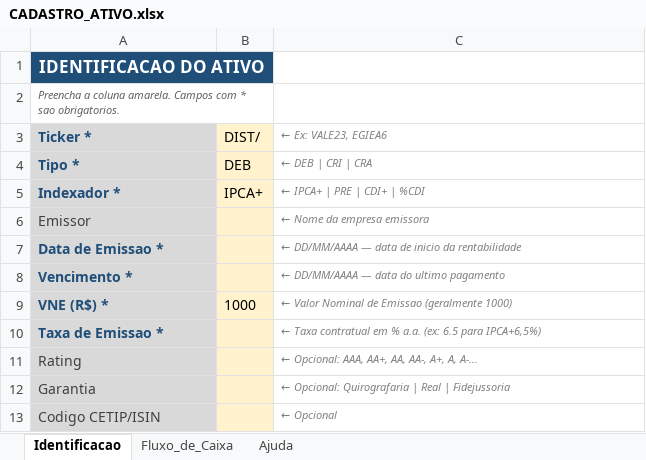
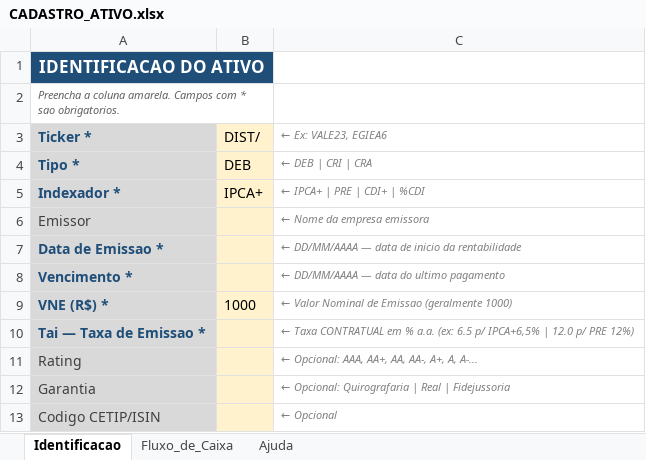
Before and after one commit to deaucajr/calculadora-rf, an Excel workbook: sistema/dist/CADASTRO_ATIVO.xlsx, sheet Identificacao, drawn as a sheet; values as stored, in another font and other column widths than the file's, no borders; removed rows and columns are numbered as before the commit, all else as after; the diff names each change by its address in the sheet, - before the commit and + after, or states it on an @@ line.

```diff
--- a/sistema/dist/CADASTRO_ATIVO.xlsx (sheet Identificacao)
+++ b/sistema/dist/CADASTRO_ATIVO.xlsx (sheet Identificacao)
-row 10: Taxa de Emissao * |  | ← Taxa contratual em % a.a. (ex: 6.5 para IPCA+6,5%)
+row 10: Tai — Taxa de Emissao * |  | ← Taxa CONTRATUAL em % a.a. (ex: 6.5 p/ IPCA+6,5% | 12.0 p/ PRE 12%)
```
Also changed, not shown: sheet Fluxo_de_Caixa, sheet Ajuda, 2 other files.
